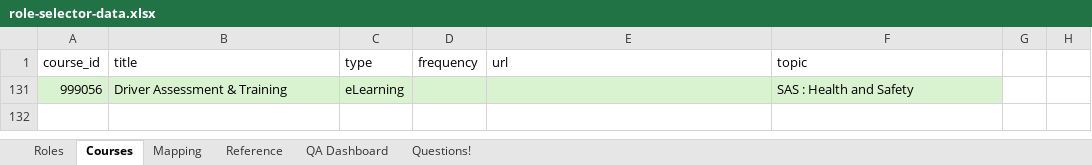
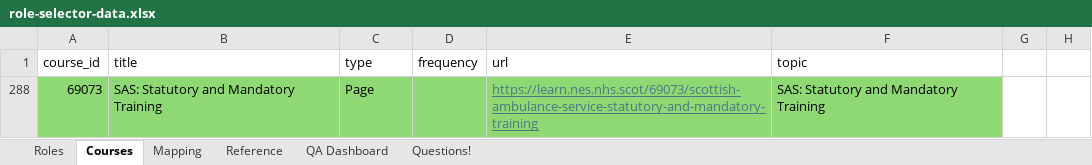
Before and after one commit to SAS-DigiLearn/training-select-v1-ui, an Excel workbook: role-selector-data.xlsx, sheet Courses, drawn as a sheet; values as stored, in another font and other column widths than the file's, no borders; table styles not drawn; removed rows and columns are numbered as before the commit, all else as after; the diff names each change by its address in the sheet, - before the commit and + after, or states it on an @@ line.

```diff
--- a/role-selector-data.xlsx (sheet Courses)
+++ b/role-selector-data.xlsx (sheet Courses)
@@ row 131 hidden: 999056 | Driver Assessment & Training | eLearning |  |  | SAS : Health and Safety @@
@@ row 288 unhidden: 69073 | SAS: Statutory and Mandatory Training | Page |  | https://learn.nes.nhs.scot/69073/scottish-ambulance-service-statutory-and-mandatory-training | SAS: Statutory and Mandatory Training @@
```
Also changed, not shown: sheet Mapping, sheet Roles.
